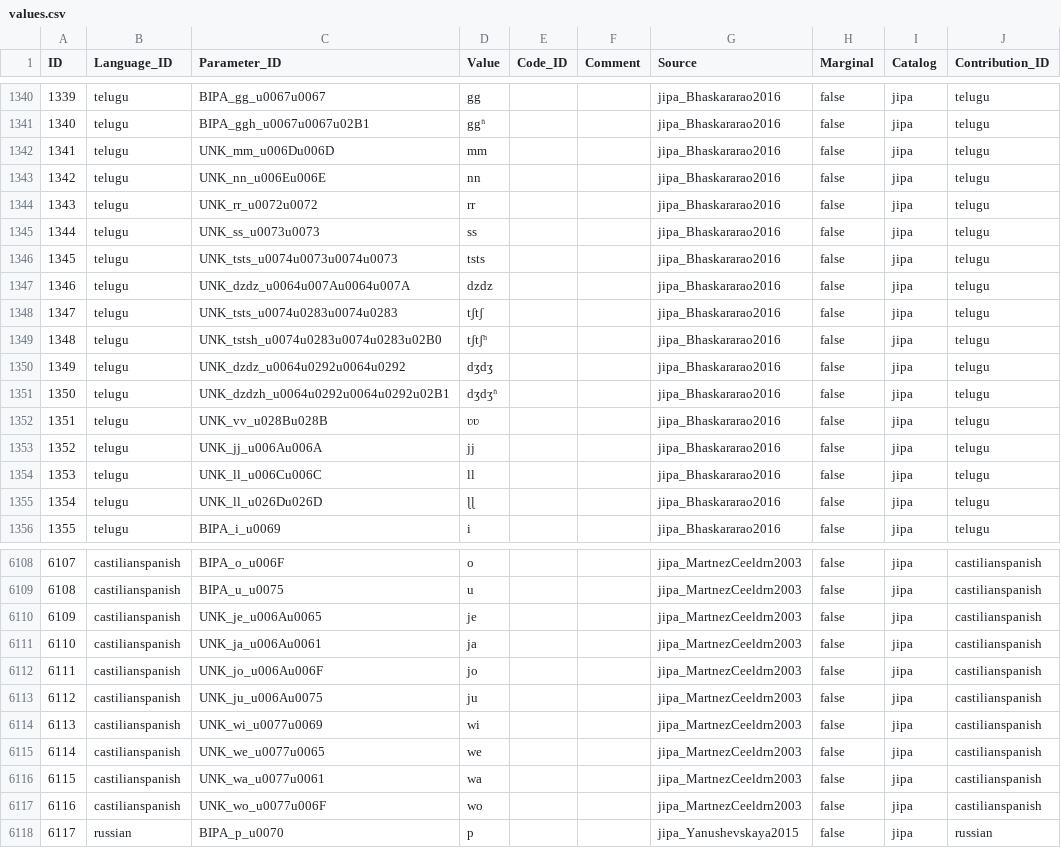
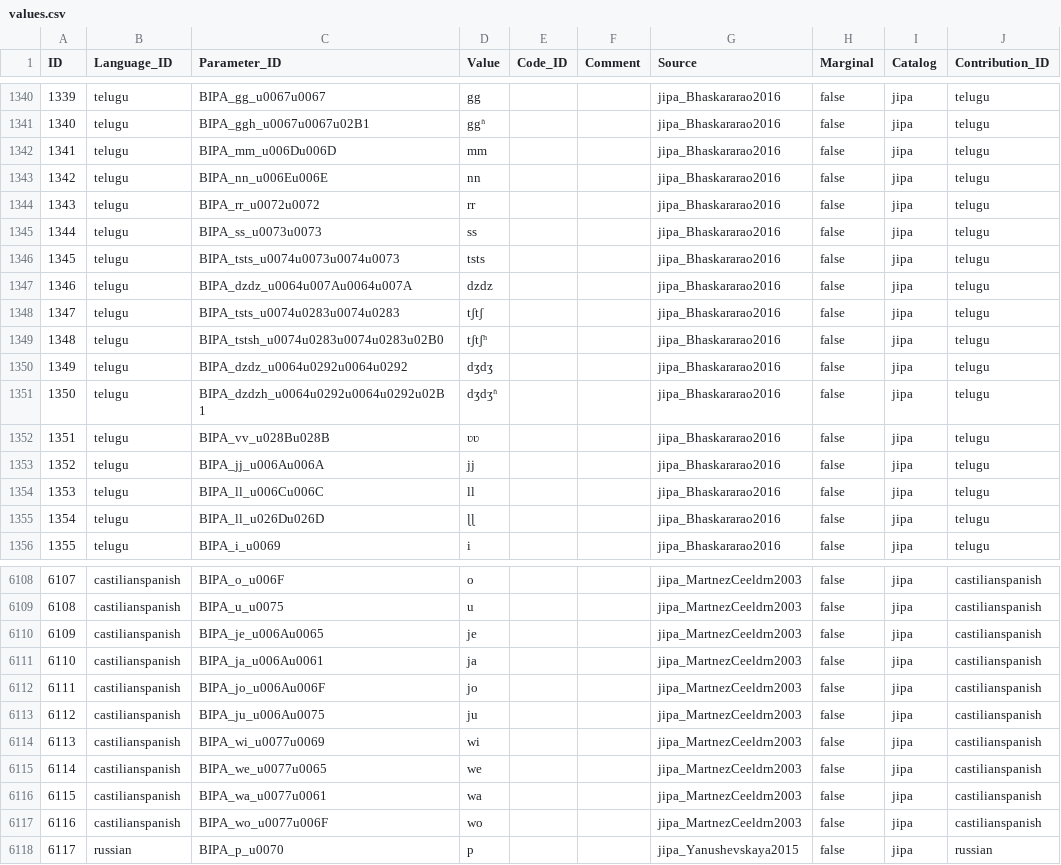
Before and after one commit to tresoldi/jipa, a CSV file: cldf/values.csv, drawn as a sheet; only a part is shown, gaps mark what is left out; the diff covers the shown part only.

```diff
--- a/cldf/values.csv
+++ b/cldf/values.csv
@@ -1341,16 +1341,16 @@ ID,Language_ID,Parameter_ID,Value,Code_ID,Comment,Source,Marginal,Catalog,Contri
 1340,telugu,BIPA_ggh_u0067u0067u02B1,ggʱ,,,jipa_Bhaskararao2016,false,jipa,telugu
-1341,telugu,UNK_mm_u006Du006D,mm,,,jipa_Bhaskararao2016,false,jipa,telugu
-1342,telugu,UNK_nn_u006Eu006E,nn,,,jipa_Bhaskararao2016,false,jipa,telugu
-1343,telugu,UNK_rr_u0072u0072,rr,,,jipa_Bhaskararao2016,false,jipa,telugu
-1344,telugu,UNK_ss_u0073u0073,ss,,,jipa_Bhaskararao2016,false,jipa,telugu
-1345,telugu,UNK_tsts_u0074u0073u0074u0073,tsts,,,jipa_Bhaskararao2016,false,jipa,telugu
-1346,telugu,UNK_dzdz_u0064u007Au0064u007A,dzdz,,,jipa_Bhaskararao2016,false,jipa,telugu
-1347,telugu,UNK_tsts_u0074u0283u0074u0283,tʃtʃ,,,jipa_Bhaskararao2016,false,jipa,telugu
-1348,telugu,UNK_tstsh_u0074u0283u0074u0283u02B0,tʃtʃʰ,,,jipa_Bhaskararao2016,false,jipa,telugu
-1349,telugu,UNK_dzdz_u0064u0292u0064u0292,dʒdʒ,,,jipa_Bhaskararao2016,false,jipa,telugu
-1350,telugu,UNK_dzdzh_u0064u0292u0064u0292u02B1,dʒdʒʱ,,,jipa_Bhaskararao2016,false,jipa,telugu
-1351,telugu,UNK_vv_u028Bu028B,ʋʋ,,,jipa_Bhaskararao2016,false,jipa,telugu
-1352,telugu,UNK_jj_u006Au006A,jj,,,jipa_Bhaskararao2016,false,jipa,telugu
-1353,telugu,UNK_ll_u006Cu006C,ll,,,jipa_Bhaskararao2016,false,jipa,telugu
-1354,telugu,UNK_ll_u026Du026D,ɭɭ,,,jipa_Bhaskararao2016,false,jipa,telugu
+1341,telugu,BIPA_mm_u006Du006D,mm,,,jipa_Bhaskararao2016,false,jipa,telugu
+1342,telugu,BIPA_nn_u006Eu006E,nn,,,jipa_Bhaskararao2016,false,jipa,telugu
+1343,telugu,BIPA_rr_u0072u0072,rr,,,jipa_Bhaskararao2016,false,jipa,telugu
+1344,telugu,BIPA_ss_u0073u0073,ss,,,jipa_Bhaskararao2016,false,jipa,telugu
+1345,telugu,BIPA_tsts_u0074u0073u0074u0073,tsts,,,jipa_Bhaskararao2016,false,jipa,telugu
+1346,telugu,BIPA_dzdz_u0064u007Au0064u007A,dzdz,,,jipa_Bhaskararao2016,false,jipa,telugu
+1347,telugu,BIPA_tsts_u0074u0283u0074u0283,tʃtʃ,,,jipa_Bhaskararao2016,false,jipa,telugu
+1348,telugu,BIPA_tstsh_u0074u0283u0074u0283u02B0,tʃtʃʰ,,,jipa_Bhaskararao2016,false,jipa,telugu
+1349,telugu,BIPA_dzdz_u0064u0292u0064u0292,dʒdʒ,,,jipa_Bhaskararao2016,false,jipa,telugu
+1350,telugu,BIPA_dzdzh_u0064u0292u0064u0292u02B1,dʒdʒʱ,,,jipa_Bhaskararao2016,false,jipa,telugu
+1351,telugu,BIPA_vv_u028Bu028B,ʋʋ,,,jipa_Bhaskararao2016,false,jipa,telugu
+1352,telugu,BIPA_jj_u006Au006A,jj,,,jipa_Bhaskararao2016,false,jipa,telugu
+1353,telugu,BIPA_ll_u006Cu006C,ll,,,jipa_Bhaskararao2016,false,jipa,telugu
+1354,telugu,BIPA_ll_u026Du026D,ɭɭ,,,jipa_Bhaskararao2016,false,jipa,telugu
 1355,telugu,BIPA_i_u0069,i,,,jipa_Bhaskararao2016,false,jipa,telugu
@@ -6109,10 +6109,10 @@ ID,Language_ID,Parameter_ID,Value,Code_ID,Comment,Source,Marginal,Catalog,Contri
 6108,castilianspanish,BIPA_u_u0075,u,,,jipa_MartnezCeeldrn2003,false,jipa,castilianspanish
-6109,castilianspanish,UNK_je_u006Au0065,je,,,jipa_MartnezCeeldrn2003,false,jipa,castilianspanish
-6110,castilianspanish,UNK_ja_u006Au0061,ja,,,jipa_MartnezCeeldrn2003,false,jipa,castilianspanish
-6111,castilianspanish,UNK_jo_u006Au006F,jo,,,jipa_MartnezCeeldrn2003,false,jipa,castilianspanish
-6112,castilianspanish,UNK_ju_u006Au0075,ju,,,jipa_MartnezCeeldrn2003,false,jipa,castilianspanish
-6113,castilianspanish,UNK_wi_u0077u0069,wi,,,jipa_MartnezCeeldrn2003,false,jipa,castilianspanish
-6114,castilianspanish,UNK_we_u0077u0065,we,,,jipa_MartnezCeeldrn2003,false,jipa,castilianspanish
-6115,castilianspanish,UNK_wa_u0077u0061,wa,,,jipa_MartnezCeeldrn2003,false,jipa,castilianspanish
-6116,castilianspanish,UNK_wo_u0077u006F,wo,,,jipa_MartnezCeeldrn2003,false,jipa,castilianspanish
+6109,castilianspanish,BIPA_je_u006Au0065,je,,,jipa_MartnezCeeldrn2003,false,jipa,castilianspanish
+6110,castilianspanish,BIPA_ja_u006Au0061,ja,,,jipa_MartnezCeeldrn2003,false,jipa,castilianspanish
+6111,castilianspanish,BIPA_jo_u006Au006F,jo,,,jipa_MartnezCeeldrn2003,false,jipa,castilianspanish
+6112,castilianspanish,BIPA_ju_u006Au0075,ju,,,jipa_MartnezCeeldrn2003,false,jipa,castilianspanish
+6113,castilianspanish,BIPA_wi_u0077u0069,wi,,,jipa_MartnezCeeldrn2003,false,jipa,castilianspanish
+6114,castilianspanish,BIPA_we_u0077u0065,we,,,jipa_MartnezCeeldrn2003,false,jipa,castilianspanish
+6115,castilianspanish,BIPA_wa_u0077u0061,wa,,,jipa_MartnezCeeldrn2003,false,jipa,castilianspanish
+6116,castilianspanish,BIPA_wo_u0077u006F,wo,,,jipa_MartnezCeeldrn2003,false,jipa,castilianspanish
 6117,russian,BIPA_p_u0070,p,,,jipa_Yanushevskaya2015,false,jipa,russian
```
Also changed, not shown: 104 edited cells elsewhere in this file, cldf/languages.csv, cldf/parameters.csv, 3 other files.
